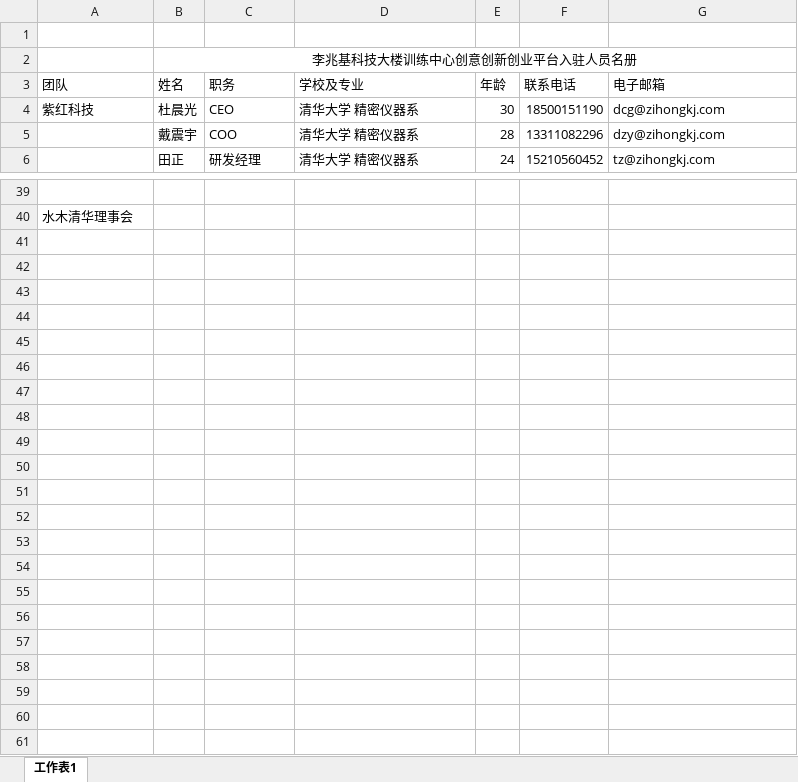
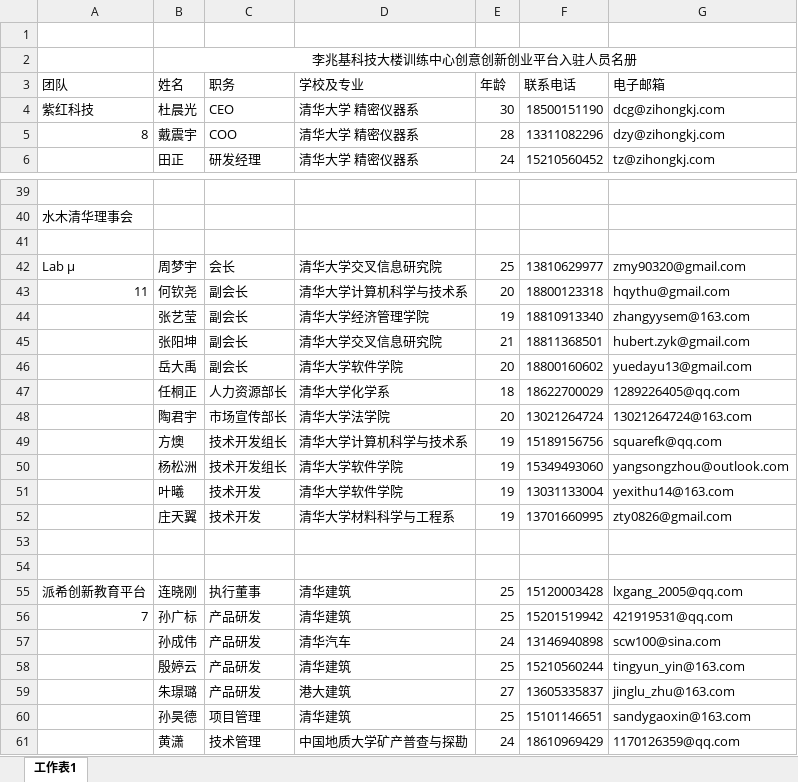
Before and after one commit to woodyme/i.center_my_workzone, an Excel workbook: 训练中心创客交叉融合空间建设/admin/新大楼规划建设/创客场地申请/入驻人员名册.xlsx, sheet 工作表1, drawn as a sheet; only a part is shown, gaps mark what is left out; values as stored, in another font and other column widths than the file's, no borders; the diff covers the shown part only; the diff names each change by its address in the sheet, - before the commit and + after, or states it on an @@ line.

Commit message:
add Lab u校园极客社、派希创新教育平台申请表

```diff
--- a/训练中心创客交叉融合空间建设/admin/新大楼规划建设/创客场地申请/入驻人员名册.xlsx (sheet 工作表1)
+++ b/训练中心创客交叉融合空间建设/admin/新大楼规划建设/创客场地申请/入驻人员名册.xlsx (sheet 工作表1)
-A5 (团队): (empty)
+A5 (团队): 8
+row 41: (empty)
+row 42: Lab μ | 周梦宇 | 会长 | 清华大学交叉信息研究院 | 25 | 13810629977 | zmy90320@gmail.com
+row 43: 11 | 何钦尧 | 副会长 | 清华大学计算机科学与技术系 | 20 | 18800123318 | hqythu@gmail.com
+row 44:  | 张艺莹 | 副会长 | 清华大学经济管理学院 | 19 | 18810913340 | zhangyysem@163.com
+row 45:  | 张阳坤 | 副会长 | 清华大学交叉信息研究院 | 21 | 18811368501 | hubert.zyk@gmail.com
+row 46:  | 岳大禹 | 副会长 | 清华大学软件学院 | 20 | 18800160602 | yuedayu13@gmail.com
+row 47:  | 任桐正 | 人力资源部长 | 清华大学化学系 | 18 | 18622700029 | 1289226405@qq.com
+row 48:  | 陶君宇 | 市场宣传部长 | 清华大学法学院 | 20 | 13021264724 | 13021264724@163.com
+row 49:  | 方燠 | 技术开发组长 | 清华大学计算机科学与技术系 | 19 | 15189156756 | squarefk@qq.com
+row 50:  | 杨松洲 | 技术开发组长 | 清华大学软件学院 | 19 | 15349493060 | yangsongzhou@outlook.com
+row 51:  | 叶曦 | 技术开发 | 清华大学软件学院 | 19 | 13031133004 | yexithu14@163.com
+row 52:  | 庄天翼 | 技术开发 | 清华大学材料科学与工程系 | 19 | 13701660995 | zty0826@gmail.com
+row 53: (empty)
+row 54: (empty)
+row 55: 派希创新教育平台 | 连晓刚 | 执行董事 | 清华建筑 | 25 | 15120003428 | lxgang_2005@qq.com
+row 56: 7 | 孙广标 | 产品研发 | 清华建筑 | 25 | 15201519942 | 421919531@qq.com
+row 57:  | 孙成伟 | 产品研发 | 清华汽车 | 24 | 13146940898 | scw100@sina.com
+row 58:  | 殷婷云 | 产品研发 | 清华建筑 | 25 | 15210560244 | tingyun_yin@163.com
+row 59:  | 朱璟璐 | 产品研发 | 港大建筑 | 27 | 13605335837 | jinglu_zhu@163.com
+row 60:  | 孙昊德 | 项目管理 | 清华建筑 | 25 | 15101146651 | sandygaoxin@163.com
+row 61:  | 黄潇 | 技术管理 | 中国地质大学矿产普查与探勘 | 24 | 18610969429 | 1170126359@qq.com
```
Also changed, not shown: 3 edited cells elsewhere in this sheet, 3 other files.
